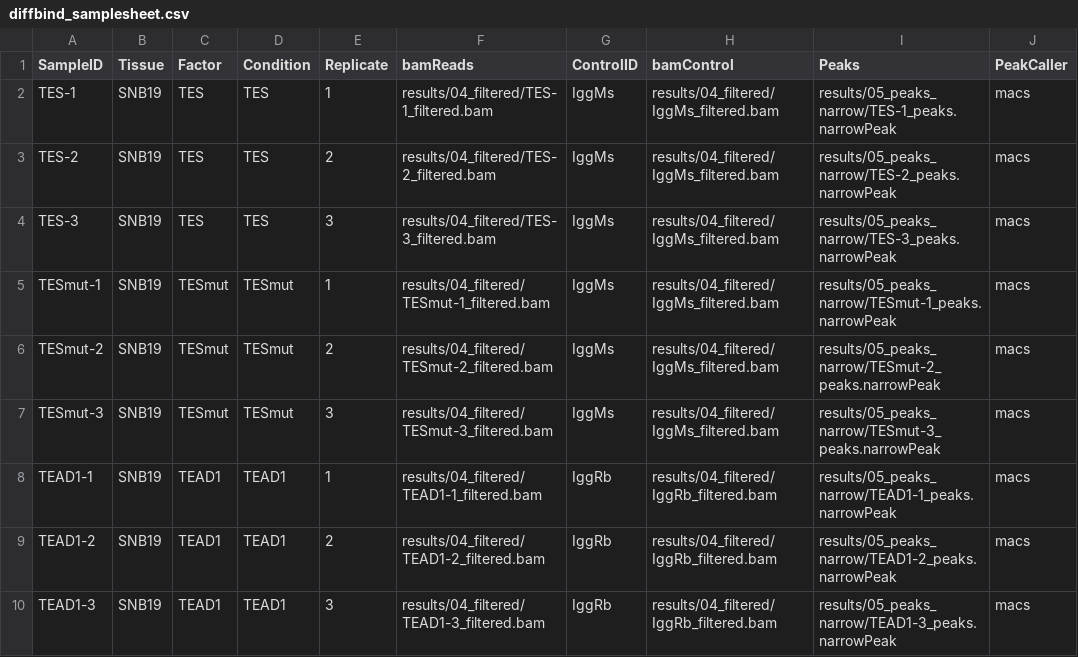
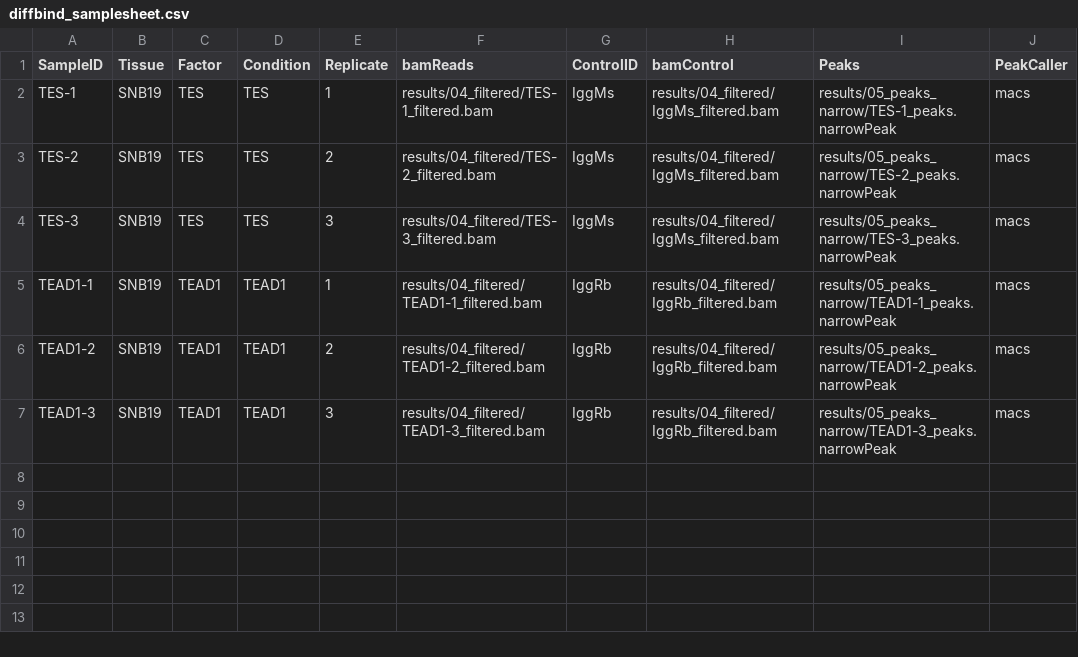
Before and after one commit to michal7kw/SRF_Eva_Cut_and_Tag, a CSV file: config/diffbind_samplesheet.csv, drawn as a sheet; the diff names each change by its address in the sheet, - before the commit and + after, or states it on an @@ line.

```diff
--- a/config/diffbind_samplesheet.csv
+++ b/config/diffbind_samplesheet.csv
-row 5: TESmut-1 | SNB19 | TESmut | TESmut | 1 | results/04_filtered/TESmut-1_filtered.bam | IggMs | results/04_filtered/IggMs_filtered.bam | results/05_peaks_narrow/TESmut-1_peaks.narrowPeak | macs
-row 6: TESmut-2 | SNB19 | TESmut | TESmut | 2 | results/04_filtered/TESmut-2_filtered.bam | IggMs | results/04_filtered/IggMs_filtered.bam | results/05_peaks_narrow/TESmut-2_peaks.narrowPeak | macs
-row 7: TESmut-3 | SNB19 | TESmut | TESmut | 3 | results/04_filtered/TESmut-3_filtered.bam | IggMs | results/04_filtered/IggMs_filtered.bam | results/05_peaks_narrow/TESmut-3_peaks.narrowPeak | macs
```
Also changed, not shown: 16 other files.
